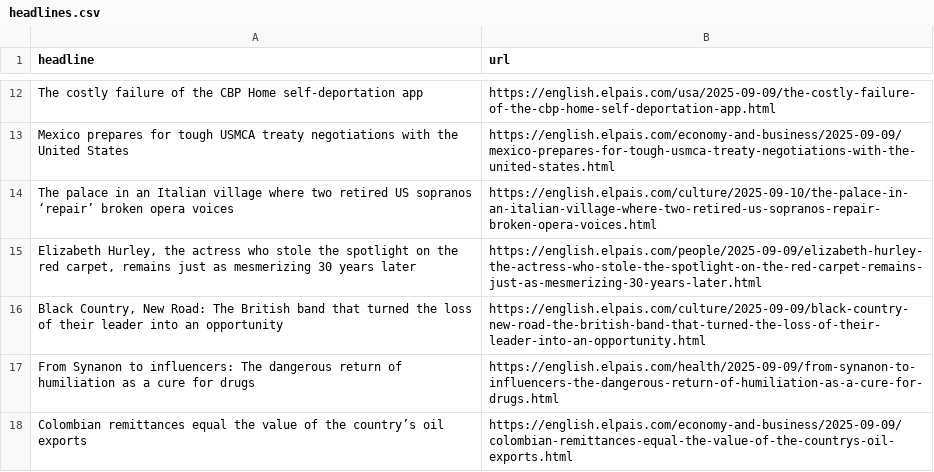
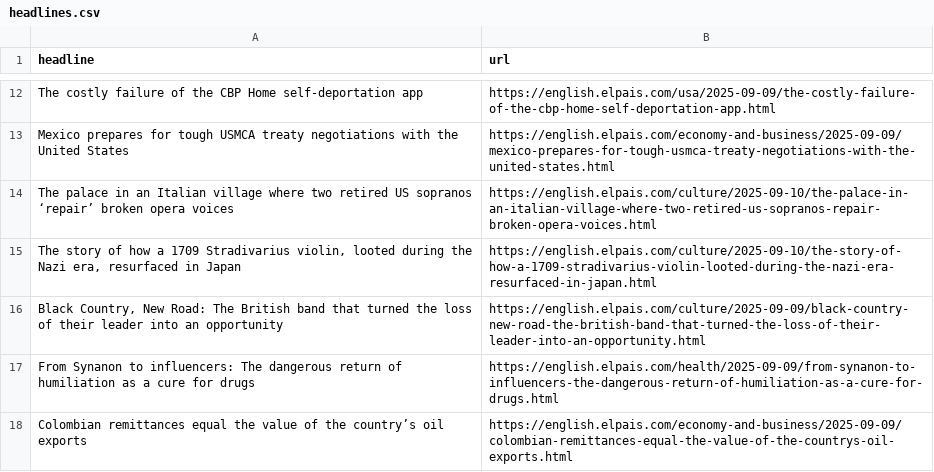
Before and after one commit to sa3991/el-pais-autoscraper, a CSV file: headlines.csv, drawn as a sheet; only a part is shown, gaps mark what is left out.

```diff
--- a/headlines.csv
+++ b/headlines.csv
@@ -14,3 +14,3 @@ Mexico prepares for tough USMCA treaty negotiations with the United States,https
 The palace in an Italian village where two retired US sopranos ‘repair’ broken opera voices,https://english.elpais.com/culture/2025-09-10/the-palace-in-an-italian-village-where-two-retired-us-sopranos-repair-broken-opera-voices.html
-"Elizabeth Hurley, the actress who stole the spotlight on the red carpet, remains just as mesmerizing 30 years later",https://english.elpais.com/people/2025-09-09/elizabeth-hurley-the-actress-who-stole-the-spotlight-on-the-red-carpet-remains-just-as-mesmerizing-30-years-later.html
+"The story of how a 1709 Stradivarius violin, looted during the Nazi era, resurfaced in Japan",https://english.elpais.com/culture/2025-09-10/the-story-of-how-a-1709-stradivarius-violin-looted-during-the-nazi-era-resurfaced-in-japan.html
 "Black Country, New Road: The British band that turned the loss of their leader into an opportunity",https://english.elpais.com/culture/2025-09-09/black-country-new-road-the-british-band-that-turned-the-loss-of-their-leader-into-an-opportunity.html
```
